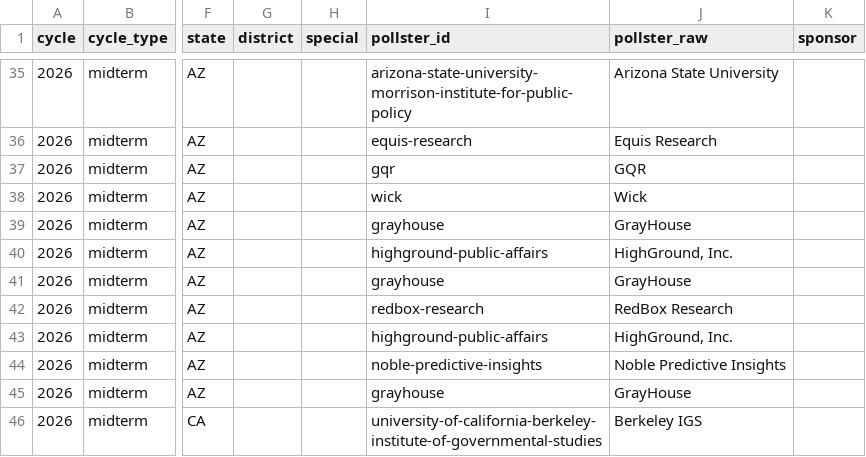
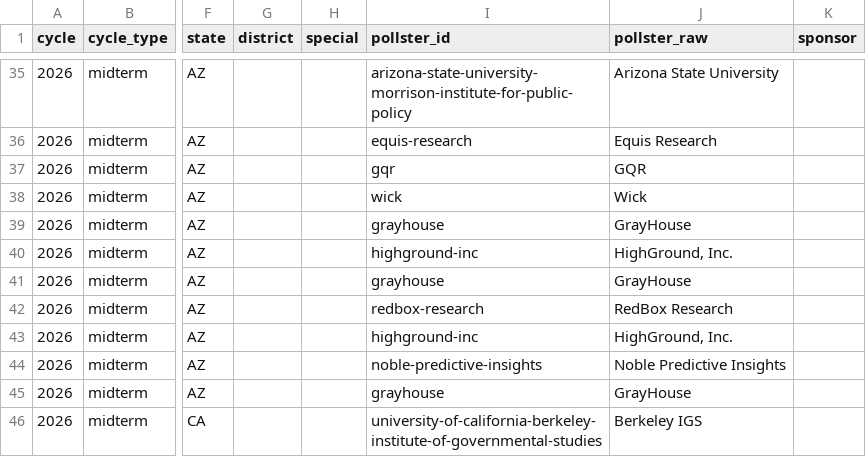
Before and after one commit to maxisbusy-beep/poll-compiler, a CSV file: data/polls/2026.csv, drawn as a sheet; only a part is shown, gaps mark what is left out; the diff names each change by its address in the sheet, - before the commit and + after, or states it on an @@ line.

```diff
--- a/data/polls/2026.csv
+++ b/data/polls/2026.csv
-I40 (pollster_id): highground-public-affairs
+I40 (pollster_id): highground-inc
-I43 (pollster_id): highground-public-affairs
+I43 (pollster_id): highground-inc
```
Also changed, not shown: data/results/2024.csv, 19 other files.
